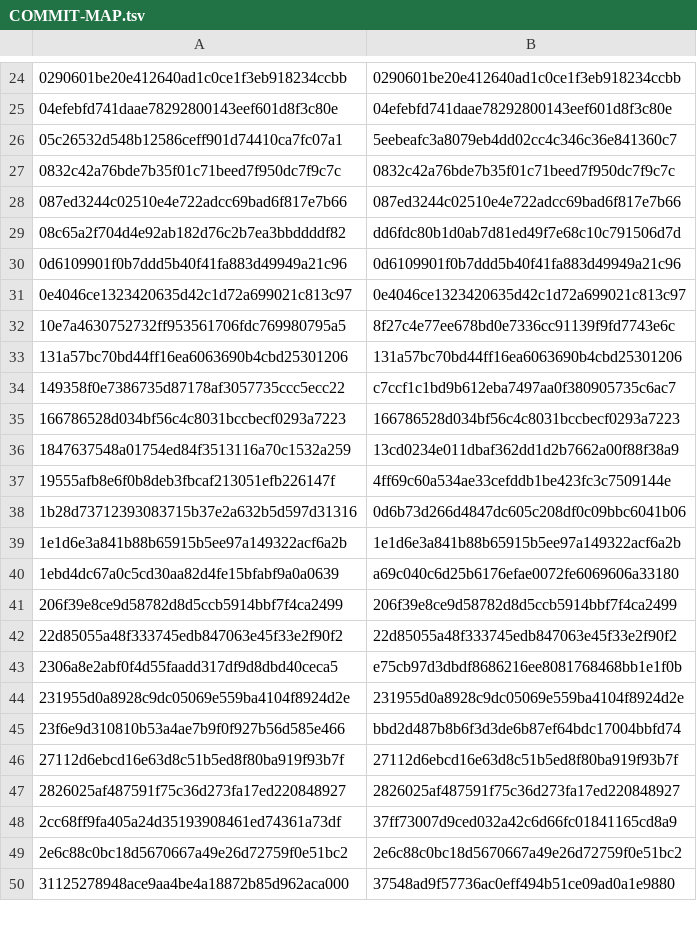
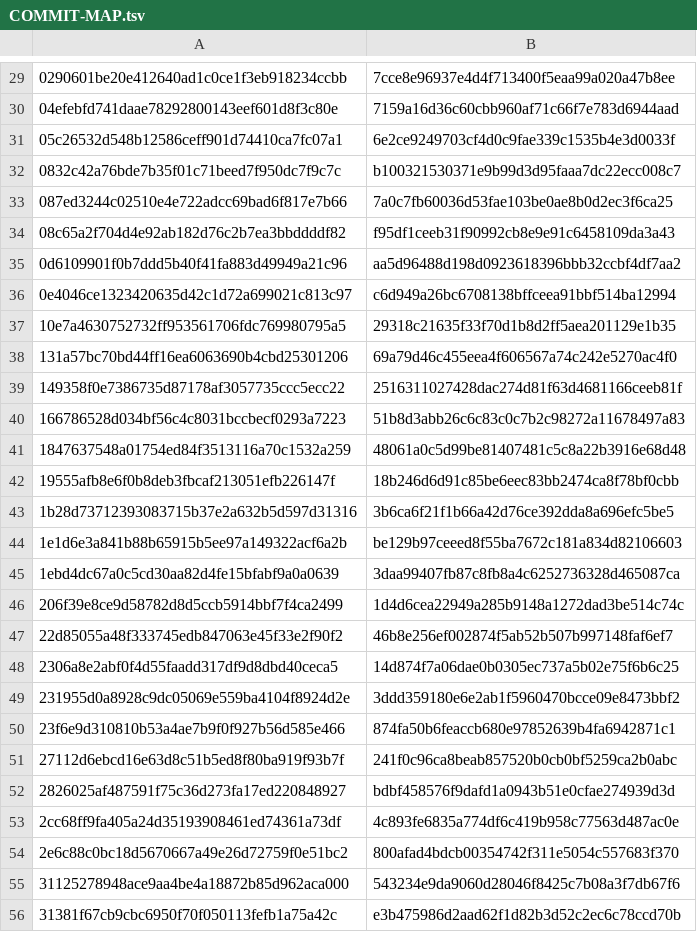
Before and after one commit to SYT20/Governor, a TSV file: experiments/COMMIT-MAP.tsv, drawn as a sheet; only a part is shown, gaps mark what is left out; addresses are those after the commit; the diff covers the shown part only; the diff names each change by its address in the sheet, - before the commit and + after, or states it on an @@ line.

```diff
--- a/experiments/COMMIT-MAP.tsv
+++ b/experiments/COMMIT-MAP.tsv
-B29: 0290601be20e412640ad1c0ce1f3eb918234ccbb
+B29: 7cce8e96937e4d4f713400f5eaa99a020a47b8ee
-B30: 04efebfd741daae78292800143eef601d8f3c80e
+B30: 7159a16d36c60cbb960af71c66f7e783d6944aad
-B31: 5eebeafc3a8079eb4dd02cc4c346c36e841360c7
+B31: 6e2ce9249703cf4d0c9fae339c1535b4e3d0033f
-B32: 0832c42a76bde7b35f01c71beed7f950dc7f9c7c
+B32: b100321530371e9b99d3d95faaa7dc22ecc008c7
-B33: 087ed3244c02510e4e722adcc69bad6f817e7b66
+B33: 7a0c7fb60036d53fae103be0ae8b0d2ec3f6ca25
-B34: dd6fdc80b1d0ab7d81ed49f7e68c10c791506d7d
+B34: f95df1ceeb31f90992cb8e9e91c6458109da3a43
-B35: 0d6109901f0b7ddd5b40f41fa883d49949a21c96
+B35: aa5d96488d198d0923618396bbb32ccbf4df7aa2
-B36: 0e4046ce1323420635d42c1d72a699021c813c97
+B36: c6d949a26bc6708138bffceea91bbf514ba12994
-B37: 8f27c4e77ee678bd0e7336cc91139f9fd7743e6c
+B37: 29318c21635f33f70d1b8d2ff5aea201129e1b35
-B38: 131a57bc70bd44ff16ea6063690b4cbd25301206
+B38: 69a79d46c455eea4f606567a74c242e5270ac4f0
-B39: c7ccf1c1bd9b612eba7497aa0f380905735c6ac7
+B39: 2516311027428dac274d81f63d4681166ceeb81f
-B40: 166786528d034bf56c4c8031bccbecf0293a7223
+B40: 51b8d3abb26c6c83c0c7b2c98272a11678497a83
-B41: 13cd0234e011dbaf362dd1d2b7662a00f88f38a9
+B41: 48061a0c5d99be81407481c5c8a22b3916e68d48
-B42: 4ff69c60a534ae33cefddb1be423fc3c7509144e
+B42: 18b246d6d91c85be6eec83bb2474ca8f78bf0cbb
-B43: 0d6b73d266d4847dc605c208df0c09bbc6041b06
+B43: 3b6ca6f21f1b66a42d76ce392dda8a696efc5be5
-B44: 1e1d6e3a841b88b65915b5ee97a149322acf6a2b
+B44: be129b97ceeed8f55ba7672c181a834d82106603
-B45: a69c040c6d25b6176efae0072fe6069606a33180
+B45: 3daa99407fb87c8fb8a4c6252736328d465087ca
-B46: 206f39e8ce9d58782d8d5ccb5914bbf7f4ca2499
+B46: 1d4d6cea22949a285b9148a1272dad3be514c74c
-B47: 22d85055a48f333745edb847063e45f33e2f90f2
+B47: 46b8e256ef002874f5ab52b507b997148faf6ef7
-B48: e75cb97d3dbdf8686216ee8081768468bb1e1f0b
+B48: 14d874f7a06dae0b0305ec737a5b02e75f6b6c25
-B49: 231955d0a8928c9dc05069e559ba4104f8924d2e
+B49: 3ddd359180e6e2ab1f5960470bcce09e8473bbf2
-B50: bbd2d487b8b6f3d3de6b87ef64bdc17004bbfd74
+B50: 874fa50b6feaccb680e97852639b4fa6942871c1
-B51: 27112d6ebcd16e63d8c51b5ed8f80ba919f93b7f
+B51: 241f0c96ca8beab857520b0cb0bf5259ca2b0abc
-B52: 2826025af487591f75c36d273fa17ed220848927
+B52: bdbf458576f9dafd1a0943b51e0cfae274939d3d
-B53: 37ff73007d9ced032a42c6d66fc01841165cd8a9
+B53: 4c893fe6835a774df6c419b958c77563d487ac0e
-B54: 2e6c88c0bc18d5670667a49e26d72759f0e51bc2
+B54: 800afad4bdcb00354742f311e5054c557683f370
-B55: 37548ad9f57736ac0eff494b51ce09ad0a1e9880
+B55: 543234e9da9060d28046f8425c7b08a3f7db67f6
+row 56: 31381f67cb9cbc6950f70f050113fefb1a75a42c | e3b475986d2aad62f1d82b3d52c2ec6c78ccd70b
```
Also changed, not shown: 9 added rows, 4 removed rows and 157 edited cells elsewhere in this file, 1 other file.
